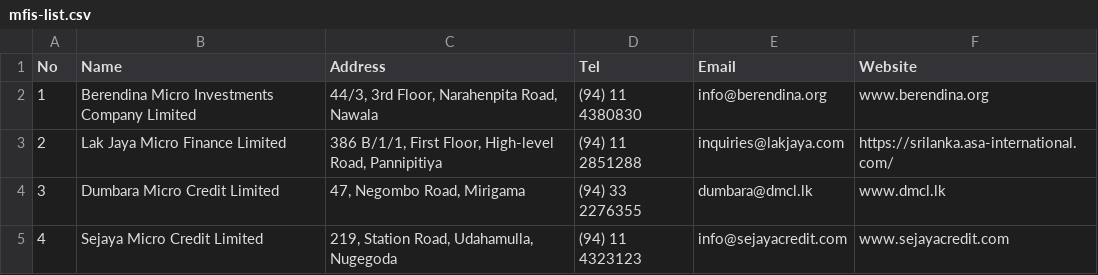
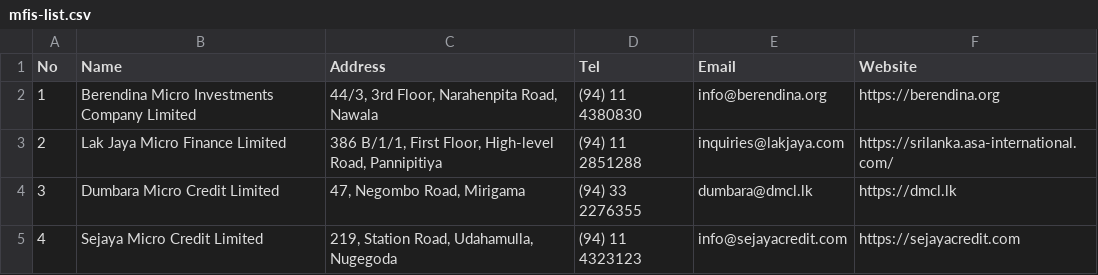
Before and after one commit to tcr21/FinAI_NLP, a CSV file: backend/data/mfis-list.csv, drawn as a sheet.

Commit message:
MFI list page ongoing

```diff
--- a/backend/data/mfis-list.csv
+++ b/backend/data/mfis-list.csv
@@ -1,5 +1,5 @@
 No;Name;Address;Tel;Email;Website
-1;Berendina Micro Investments Company Limited;44/3, 3rd Floor, Narahenpita Road, Nawala;(94) 11 4380830;info@berendina.org;www.berendina.org
+1;Berendina Micro Investments Company Limited;44/3, 3rd Floor, Narahenpita Road, Nawala;(94) 11 4380830;info@berendina.org;https://berendina.org
 2;Lak Jaya Micro Finance Limited;386 B/1/1, First Floor, High-level Road, Pannipitiya;(94) 11 2851288 ;inquiries@lakjaya.com;https://srilanka.asa-international.com/
-3;Dumbara Micro Credit Limited;47, Negombo Road, Mirigama;(94) 33 2276355;dumbara@dmcl.lk;www.dmcl.lk
-4;Sejaya Micro Credit Limited;219, Station Road, Udahamulla, Nugegoda;(94) 11 4323123;info@sejayacredit.com ;www.sejayacredit.com
+3;Dumbara Micro Credit Limited;47, Negombo Road, Mirigama;(94) 33 2276355;dumbara@dmcl.lk;https://dmcl.lk
+4;Sejaya Micro Credit Limited;219, Station Road, Udahamulla, Nugegoda;(94) 11 4323123;info@sejayacredit.com ;https://sejayacredit.com
```
Also changed, not shown: 2 other files.
